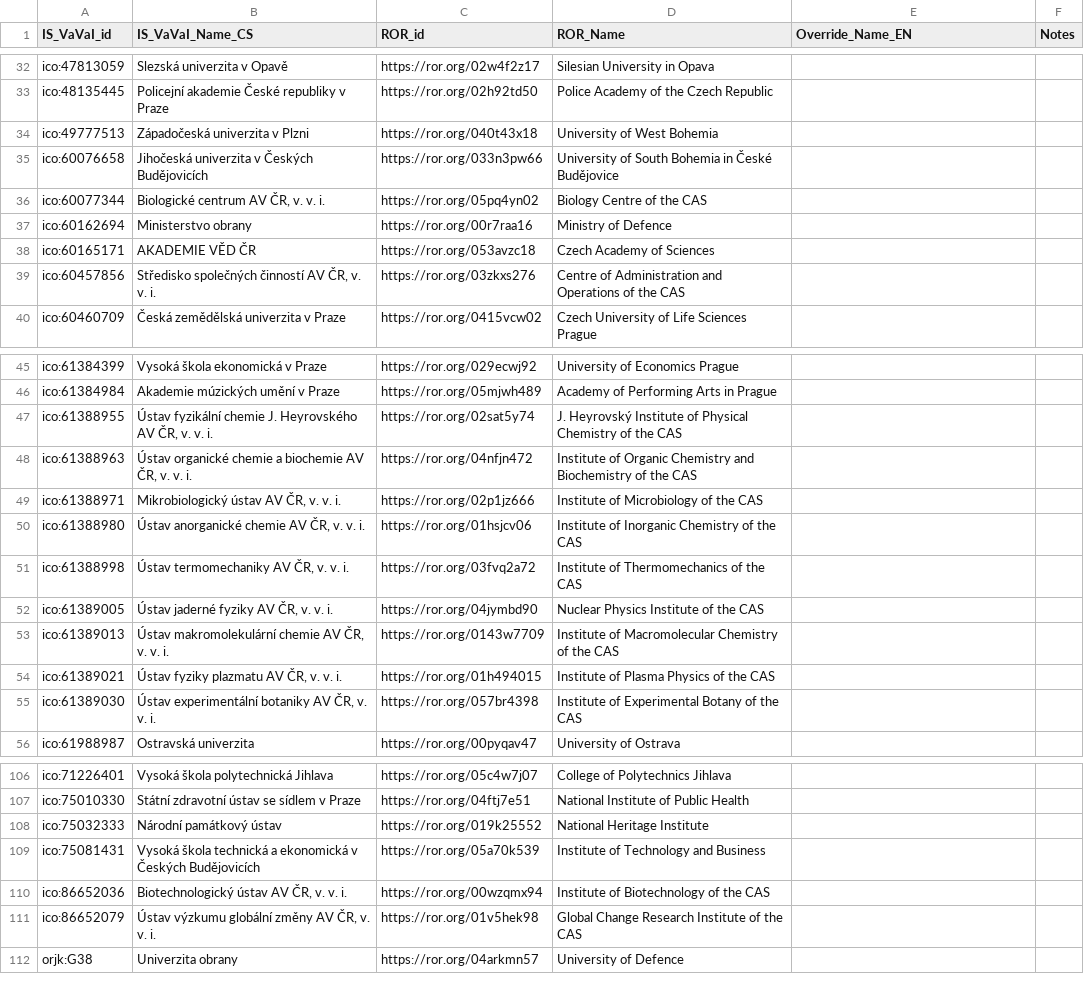
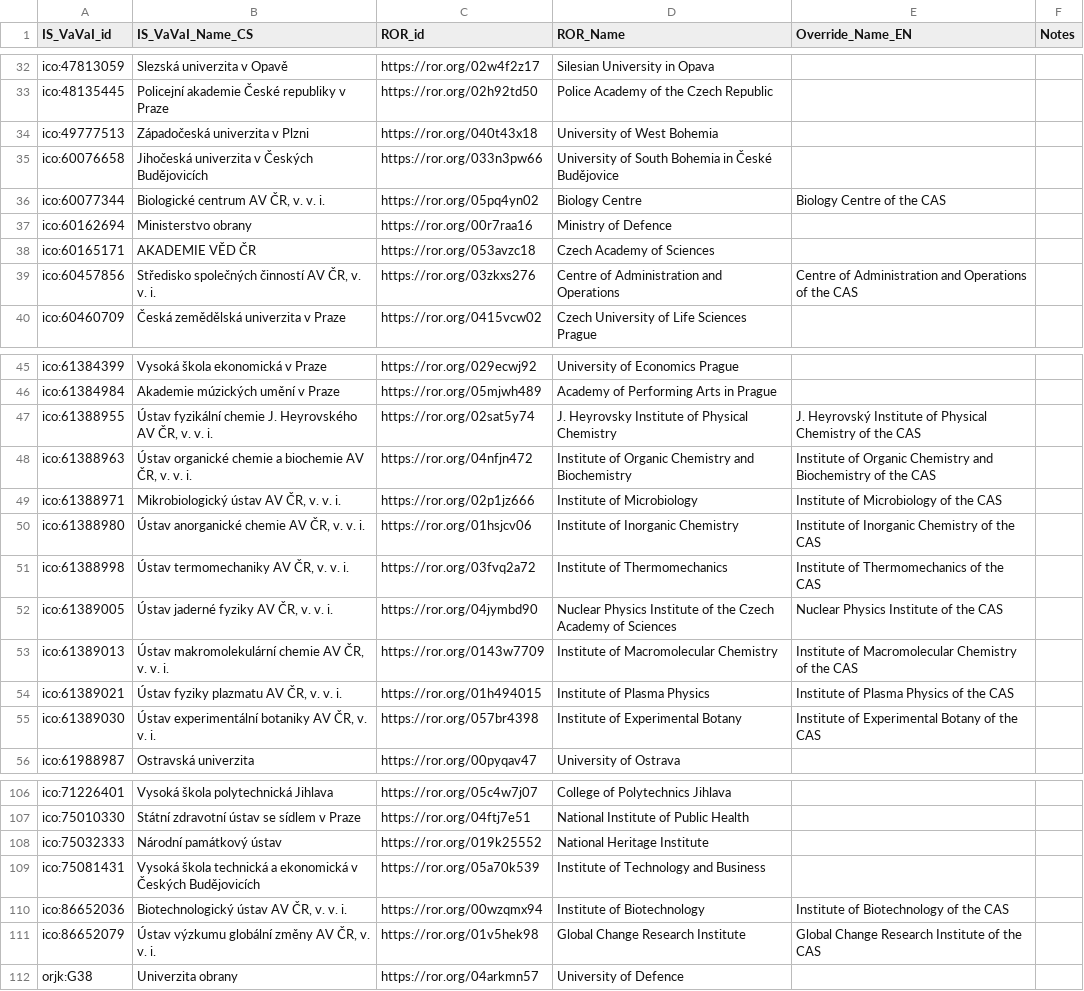
Before and after one commit to jdvorak001/isvavai-orgs-ror-mapping, a CSV file: organizations.csv, drawn as a sheet; only a part is shown, gaps mark what is left out; the diff covers the shown part only.

Commit message:
Keep the invariant that ROR_Name is the name as recorded in ROR
This pertains to the institutes of the Academy of Sciences.
The official name is placed in Override_Name_EN.

update MIOR
set override_name_en = ror_name
where ror_name like '% of the CAS%';

update MIOR a
set ror_name = ( select json->>'name'
  from ror_records b
  where b.ror_id = a.ror_id )
where ror_name like '% of the CAS%';

```diff
--- a/organizations.csv
+++ b/organizations.csv
@@ -35,6 +35,6 @@ ico:49777513,Západočeská univerzita v Plzni,https://ror.org/040t43x18,Univers
 ico:60076658,Jihočeská univerzita v Českých Budějovicích,https://ror.org/033n3pw66,University of South Bohemia in České Budějovice,"",""
-ico:60077344,"Biologické centrum AV ČR, v. v. i.",https://ror.org/05pq4yn02,Biology Centre of the CAS,"",""
+ico:60077344,"Biologické centrum AV ČR, v. v. i.",https://ror.org/05pq4yn02,Biology Centre,Biology Centre of the CAS,""
 ico:60162694,Ministerstvo obrany,https://ror.org/00r7raa16,Ministry of Defence,"",""
 ico:60165171,AKADEMIE VĚD ČR,https://ror.org/053avzc18,Czech Academy of Sciences,"",""
-ico:60457856,"Středisko společných činností AV ČR, v. v. i.",https://ror.org/03zkxs276,Centre of Administration and Operations of the CAS,"",""
+ico:60457856,"Středisko společných činností AV ČR, v. v. i.",https://ror.org/03zkxs276,Centre of Administration and Operations,Centre of Administration and Operations of the CAS,""
 ico:60460709,Česká zemědělská univerzita v Praze,https://ror.org/0415vcw02,Czech University of Life Sciences Prague,"",""
@@ -46,11 +46,11 @@ ico:61384399,Vysoká škola ekonomická v Praze,https://ror.org/029ecwj92,Univer
 ico:61384984,Akademie múzických umění v Praze,https://ror.org/05mjwh489,Academy of Performing Arts in Prague,"",""
-ico:61388955,"Ústav fyzikální chemie J. Heyrovského AV ČR, v. v. i.",https://ror.org/02sat5y74,J. Heyrovský Institute of Physical Chemistry of the CAS,"",""
-ico:61388963,"Ústav organické chemie a biochemie AV ČR, v. v. i.",https://ror.org/04nfjn472,Institute of Organic Chemistry and Biochemistry of the CAS,"",""
-ico:61388971,"Mikrobiologický ústav AV ČR, v. v. i.",https://ror.org/02p1jz666,Institute of Microbiology of the CAS,"",""
-ico:61388980,"Ústav anorganické chemie AV ČR, v. v. i.",https://ror.org/01hsjcv06,Institute of Inorganic Chemistry of the CAS,"",""
-ico:61388998,"Ústav termomechaniky AV ČR, v. v. i.",https://ror.org/03fvq2a72,Institute of Thermomechanics of the CAS,"",""
-ico:61389005,"Ústav jaderné fyziky AV ČR, v. v. i.",https://ror.org/04jymbd90,Nuclear Physics Institute of the CAS,"",""
-ico:61389013,"Ústav makromolekulární chemie AV ČR, v. v. i.",https://ror.org/0143w7709,Institute of Macromolecular Chemistry of the CAS,"",""
-ico:61389021,"Ústav fyziky plazmatu AV ČR, v. v. i.",https://ror.org/01h494015,Institute of Plasma Physics of the CAS,"",""
-ico:61389030,"Ústav experimentální botaniky AV ČR, v. v. i.",https://ror.org/057br4398,Institute of Experimental Botany of the CAS,"",""
+ico:61388955,"Ústav fyzikální chemie J. Heyrovského AV ČR, v. v. i.",https://ror.org/02sat5y74,J. Heyrovsky Institute of Physical Chemistry,J. Heyrovský Institute of Physical Chemistry of the CAS,""
+ico:61388963,"Ústav organické chemie a biochemie AV ČR, v. v. i.",https://ror.org/04nfjn472,Institute of Organic Chemistry and Biochemistry,Institute of Organic Chemistry and Biochemistry of the CAS,""
+ico:61388971,"Mikrobiologický ústav AV ČR, v. v. i.",https://ror.org/02p1jz666,Institute of Microbiology,Institute of Microbiology of the CAS,""
+ico:61388980,"Ústav anorganické chemie AV ČR, v. v. i.",https://ror.org/01hsjcv06,Institute of Inorganic Chemistry,Institute of Inorganic Chemistry of the CAS,""
+ico:61388998,"Ústav termomechaniky AV ČR, v. v. i.",https://ror.org/03fvq2a72,Institute of Thermomechanics,Institute of Thermomechanics of the CAS,""
+ico:61389005,"Ústav jaderné fyziky AV ČR, v. v. i.",https://ror.org/04jymbd90,Nuclear Physics Institute of the Czech Academy of Sciences,Nuclear Physics Institute of the CAS,""
+ico:61389013,"Ústav makromolekulární chemie AV ČR, v. v. i.",https://ror.org/0143w7709,Institute of Macromolecular Chemistry,Institute of Macromolecular Chemistry of the CAS,""
+ico:61389021,"Ústav fyziky plazmatu AV ČR, v. v. i.",https://ror.org/01h494015,Institute of Plasma Physics,Institute of Plasma Physics of the CAS,""
+ico:61389030,"Ústav experimentální botaniky AV ČR, v. v. i.",https://ror.org/057br4398,Institute of Experimental Botany,Institute of Experimental Botany of the CAS,""
 ico:61988987,Ostravská univerzita,https://ror.org/00pyqav47,University of Ostrava,"",""
@@ -109,4 +109,4 @@ ico:75032333,Národní památkový ústav,https://ror.org/019k25552,National Her
 ico:75081431,Vysoká škola technická a ekonomická v Českých Budějovicích,https://ror.org/05a70k539,Institute of Technology and Business,"",""
-ico:86652036,"Biotechnologický ústav AV ČR, v. v. i.",https://ror.org/00wzqmx94,Institute of Biotechnology of the CAS,"",""
-ico:86652079,"Ústav výzkumu globální změny AV ČR, v. v. i.",https://ror.org/01v5hek98,Global Change Research Institute of the CAS,"",""
+ico:86652036,"Biotechnologický ústav AV ČR, v. v. i.",https://ror.org/00wzqmx94,Institute of Biotechnology,Institute of Biotechnology of the CAS,""
+ico:86652079,"Ústav výzkumu globální změny AV ČR, v. v. i.",https://ror.org/01v5hek98,Global Change Research Institute,Global Change Research Institute of the CAS,""
 orjk:G38,Univerzita obrany,https://ror.org/04arkmn57,University of Defence,"",""
```
Also changed, not shown: 80 edited cells elsewhere in this file.
